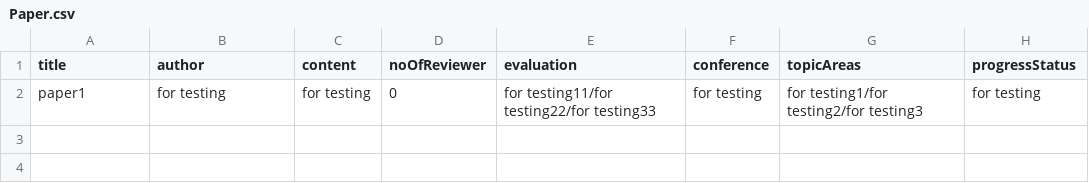
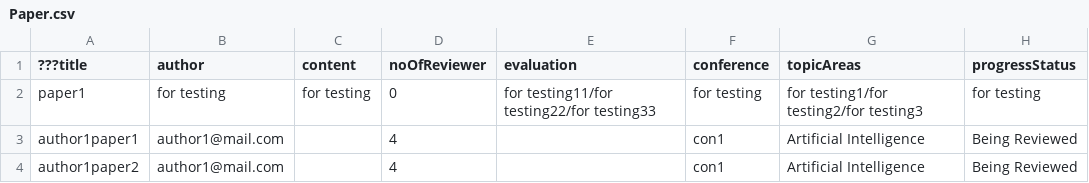
Before and after one commit to chailam/Conference-Management-System-CLI-Version, a CSV file: src/resource/Paper.csv, drawn as a sheet; the diff names each change by its address in the sheet, - before the commit and + after, or states it on an @@ line.

```diff
--- a/src/resource/Paper.csv
+++ b/src/resource/Paper.csv
-A1: title
+A1: ???title
+row 3: author1paper1 | author1@mail.com |  | 4 |  | con1 | Artificial Intelligence | Being Reviewed
+row 4: author1paper2 | author1@mail.com |  | 4 |  | con1 | Artificial Intelligence | Being Reviewed
```
Also changed, not shown: src/resource/User.csv, 3 other files.
